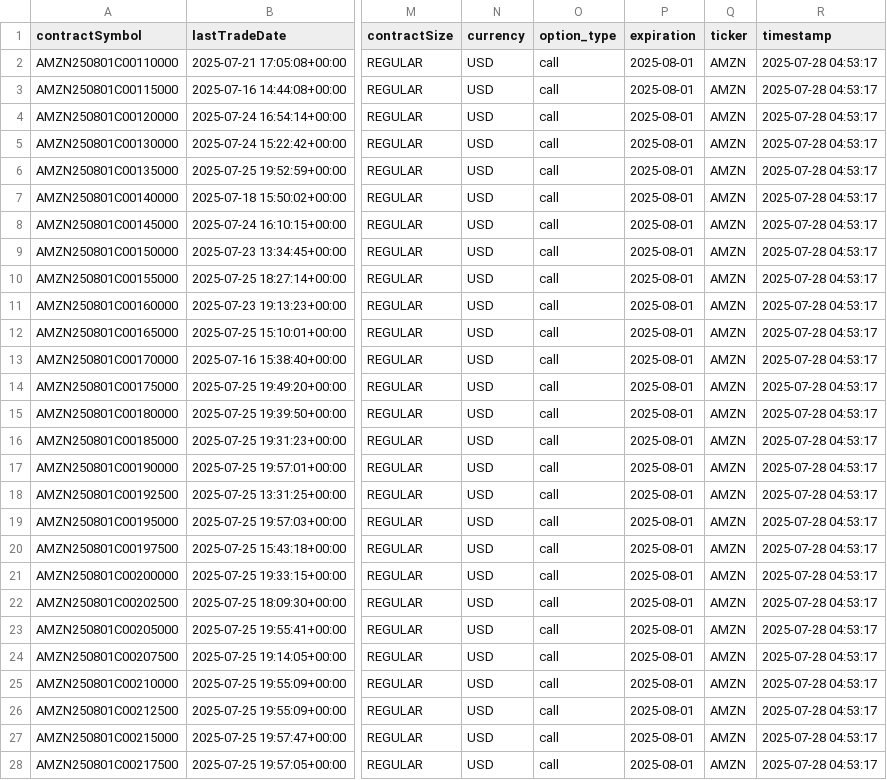
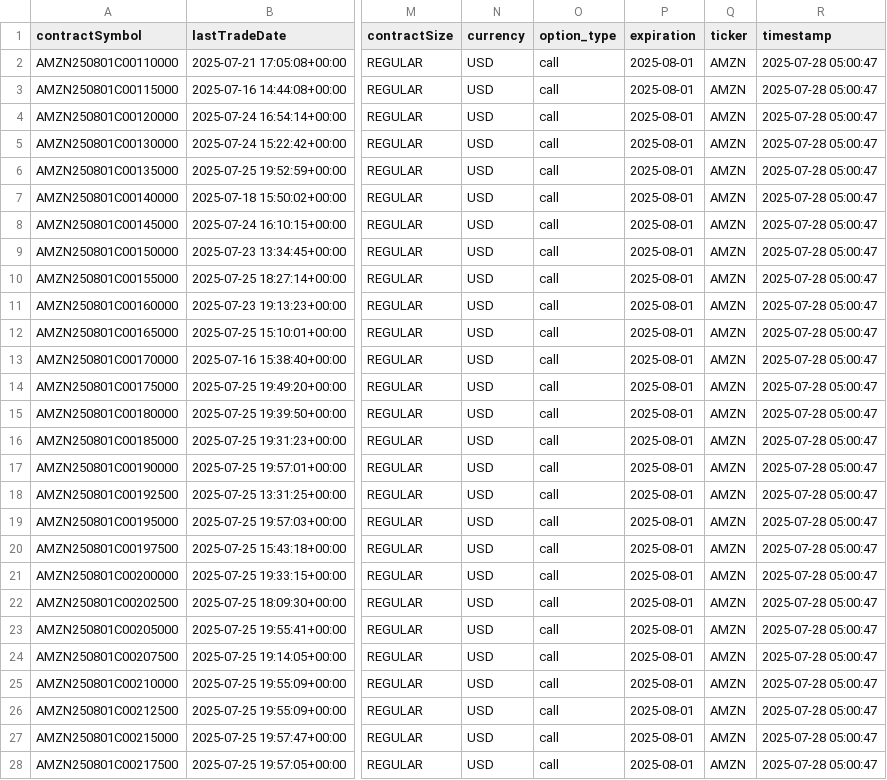
Before and after one commit to kobisanv/TradeTitan, a CSV file: datafetcher/data/OPTIONS/AMZN_options_chain.csv, drawn as a sheet; only a part is shown, gaps mark what is left out; the diff covers the shown part only; the diff names each change by its address in the sheet, - before the commit and + after, or states it on an @@ line.

```diff
--- a/datafetcher/data/OPTIONS/AMZN_options_chain.csv
+++ b/datafetcher/data/OPTIONS/AMZN_options_chain.csv
-R2:R28 (timestamp): 2025-07-28 04:53:17
+R2:R28 (timestamp): 2025-07-28 05:00:47
```
Also changed, not shown: 101 edited cells elsewhere in this file, datafetcher/data/OPTIONS/GOOGL_options_indicators.csv, datafetcher/data/OPTIONS/MSFT_options_chain.csv, 21 other files.
